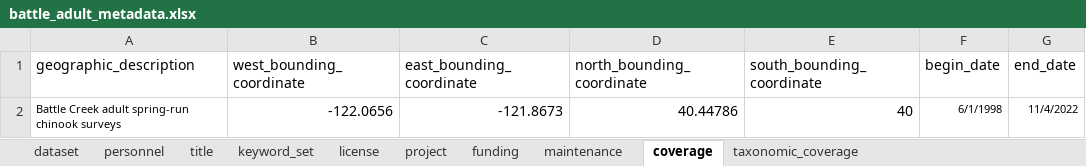
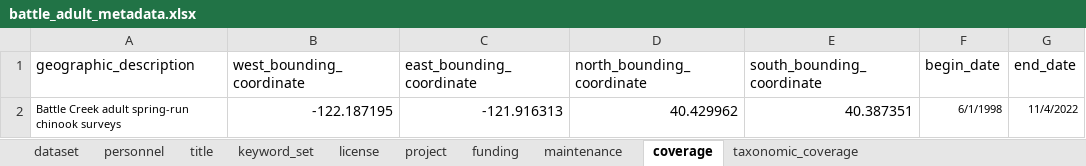
Before and after one commit to SRJPE/jpe-battle-adult-edi, an Excel workbook: data-raw/metadata/battle_adult_metadata.xlsx, sheet coverage, drawn as a sheet; values as stored, in another font and other column widths than the file's, no borders; the diff names each change by its address in the sheet, - before the commit and + after, or states it on an @@ line.

Commit message:
fixes titling inconsistencies in project metadata and updates geographic coverage

```diff
--- a/data-raw/metadata/battle_adult_metadata.xlsx (sheet coverage)
+++ b/data-raw/metadata/battle_adult_metadata.xlsx (sheet coverage)
-B2 (west_bounding_coordinate): -122.0656
+B2 (west_bounding_coordinate): -122.187195
-C2 (east_bounding_coordinate): -121.8673
+C2 (east_bounding_coordinate): -121.916313
-D2 (north_bounding_coordinate): 40.44786
+D2 (north_bounding_coordinate): 40.429962
-E2 (south_bounding_coordinate): 40
+E2 (south_bounding_coordinate): 40.387351
```
